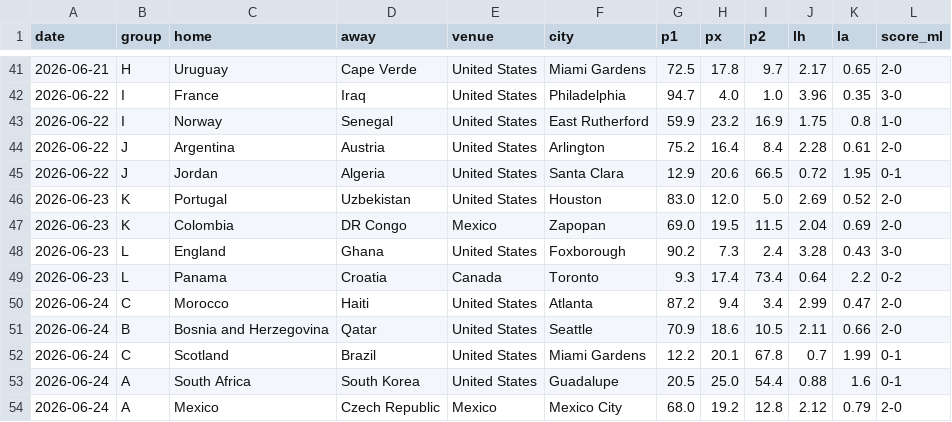
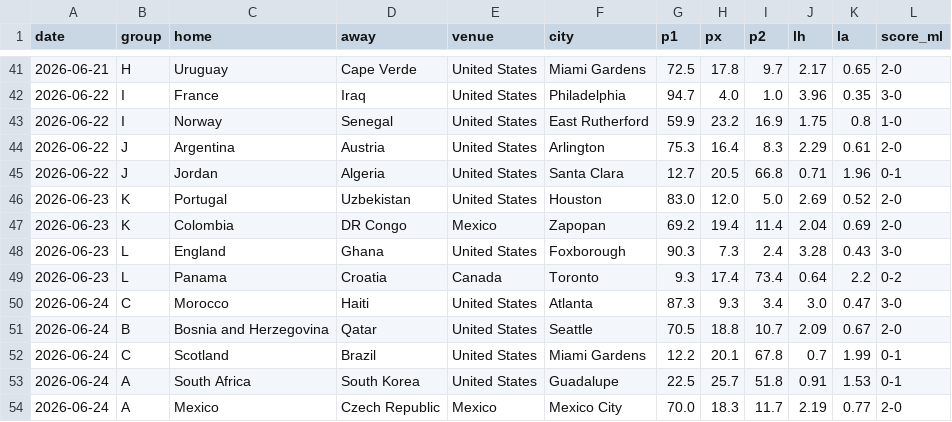
Before and after one commit to Gennarii22/wc26-model, a CSV file: model/match_predictions.csv, drawn as a sheet; only a part is shown, gaps mark what is left out; the diff covers the shown part only.

```diff
--- a/model/match_predictions.csv
+++ b/model/match_predictions.csv
@@ -43,12 +43,12 @@ date,group,home,away,venue,city,p1,px,p2,lh,la,score_ml
 2026-06-22,I,Norway,Senegal,United States,East Rutherford,59.9,23.2,16.9,1.75,0.8,1-0
-2026-06-22,J,Argentina,Austria,United States,Arlington,75.2,16.4,8.4,2.28,0.61,2-0
-2026-06-22,J,Jordan,Algeria,United States,Santa Clara,12.9,20.6,66.5,0.72,1.95,0-1
+2026-06-22,J,Argentina,Austria,United States,Arlington,75.3,16.4,8.3,2.29,0.61,2-0
+2026-06-22,J,Jordan,Algeria,United States,Santa Clara,12.7,20.5,66.8,0.71,1.96,0-1
 2026-06-23,K,Portugal,Uzbekistan,United States,Houston,83.0,12.0,5.0,2.69,0.52,2-0
-2026-06-23,K,Colombia,DR Congo,Mexico,Zapopan,69.0,19.5,11.5,2.04,0.69,2-0
-2026-06-23,L,England,Ghana,United States,Foxborough,90.2,7.3,2.4,3.28,0.43,3-0
+2026-06-23,K,Colombia,DR Congo,Mexico,Zapopan,69.2,19.4,11.4,2.04,0.69,2-0
+2026-06-23,L,England,Ghana,United States,Foxborough,90.3,7.3,2.4,3.28,0.43,3-0
 2026-06-23,L,Panama,Croatia,Canada,Toronto,9.3,17.4,73.4,0.64,2.2,0-2
-2026-06-24,C,Morocco,Haiti,United States,Atlanta,87.2,9.4,3.4,2.99,0.47,2-0
-2026-06-24,B,Bosnia and Herzegovina,Qatar,United States,Seattle,70.9,18.6,10.5,2.11,0.66,2-0
+2026-06-24,C,Morocco,Haiti,United States,Atlanta,87.3,9.3,3.4,3.0,0.47,3-0
+2026-06-24,B,Bosnia and Herzegovina,Qatar,United States,Seattle,70.5,18.8,10.7,2.09,0.67,2-0
 2026-06-24,C,Scotland,Brazil,United States,Miami Gardens,12.2,20.1,67.8,0.7,1.99,0-1
-2026-06-24,A,South Africa,South Korea,United States,Guadalupe,20.5,25.0,54.4,0.88,1.6,0-1
-2026-06-24,A,Mexico,Czech Republic,Mexico,Mexico City,68.0,19.2,12.8,2.12,0.79,2-0
+2026-06-24,A,South Africa,South Korea,United States,Guadalupe,22.5,25.7,51.8,0.91,1.53,0-1
+2026-06-24,A,Mexico,Czech Republic,Mexico,Mexico City,70.0,18.3,11.7,2.19,0.77,2-0
```
Also changed, not shown: 83 edited cells elsewhere in this file, model/data/golden_boot_v2.csv, model/results_2026.csv, 9 other files.
